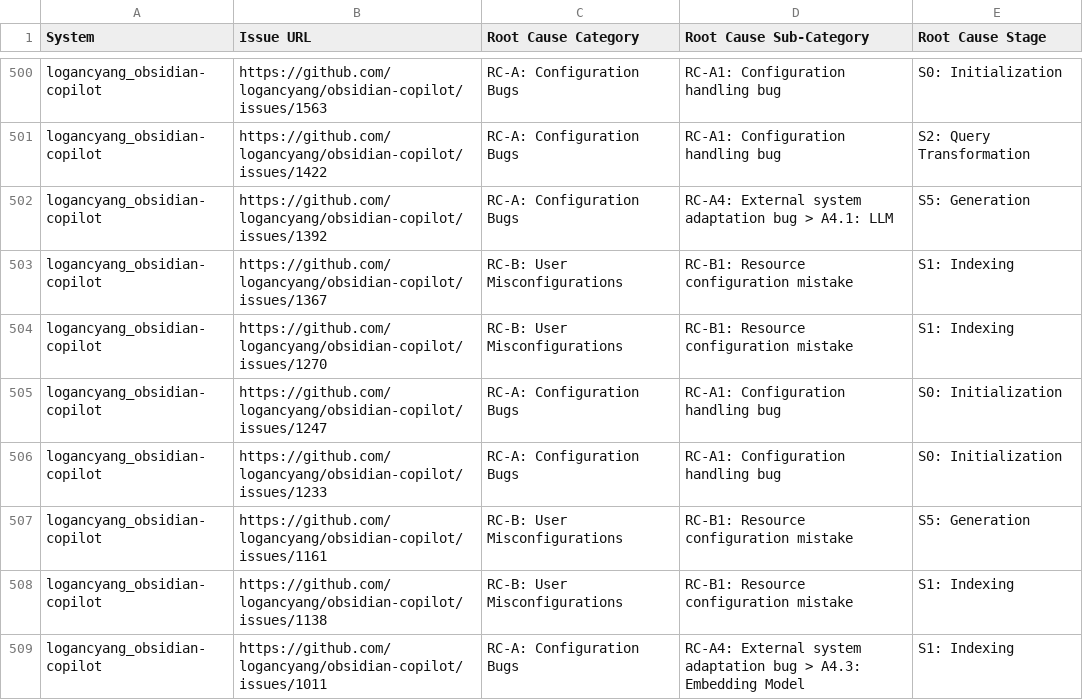
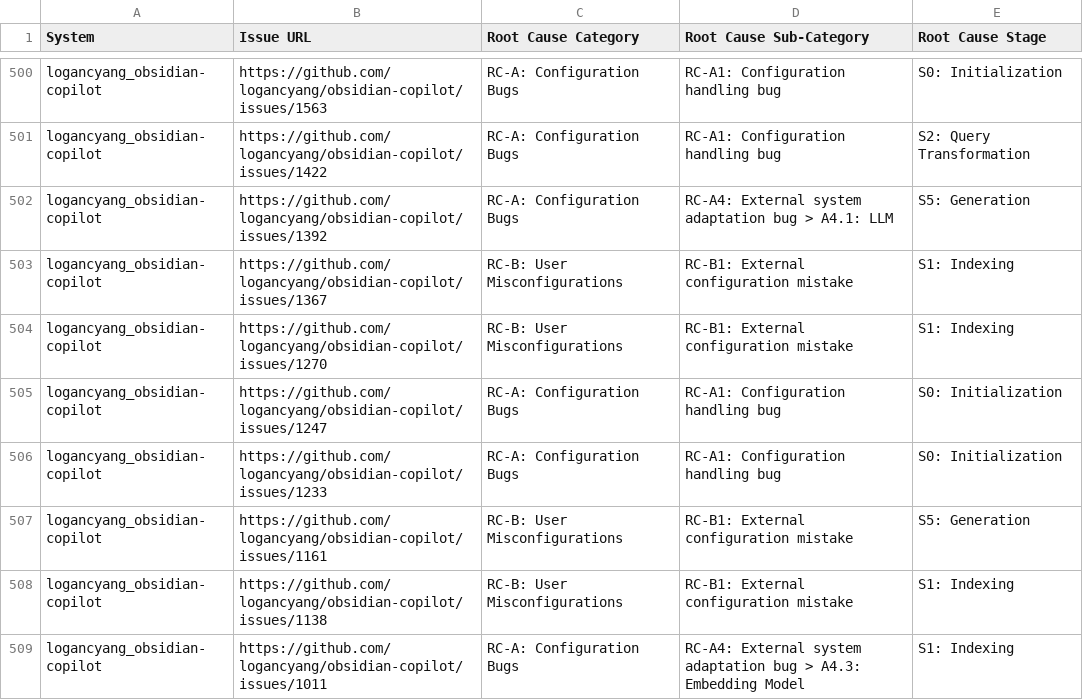
Before and after one commit to CLY009/RagEmpiricalStudy, a CSV file: rq2_root_causes/rq2_data.csv, drawn as a sheet; only a part is shown, gaps mark what is left out; the diff covers the shown part only.

```diff
--- a/rq2_root_causes/rq2_data.csv
+++ b/rq2_root_causes/rq2_data.csv
@@ -502,8 +502,8 @@ logancyang_obsidian-copilot,https://github.com/logancyang/obsidian-copilot/issue
 logancyang_obsidian-copilot,https://github.com/logancyang/obsidian-copilot/issues/1392,RC-A: Configuration Bugs,RC-A4: External system adaptation bug > A4.1: LLM,S5: Generation
-logancyang_obsidian-copilot,https://github.com/logancyang/obsidian-copilot/issues/1367,RC-B: User Misconfigurations,RC-B1: Resource configuration mistake,S1: Indexing
-logancyang_obsidian-copilot,https://github.com/logancyang/obsidian-copilot/issues/1270,RC-B: User Misconfigurations,RC-B1: Resource configuration mistake,S1: Indexing
+logancyang_obsidian-copilot,https://github.com/logancyang/obsidian-copilot/issues/1367,RC-B: User Misconfigurations,RC-B1: External configuration mistake,S1: Indexing
+logancyang_obsidian-copilot,https://github.com/logancyang/obsidian-copilot/issues/1270,RC-B: User Misconfigurations,RC-B1: External configuration mistake,S1: Indexing
 logancyang_obsidian-copilot,https://github.com/logancyang/obsidian-copilot/issues/1247,RC-A: Configuration Bugs,RC-A1: Configuration handling bug,S0: Initialization
 logancyang_obsidian-copilot,https://github.com/logancyang/obsidian-copilot/issues/1233,RC-A: Configuration Bugs,RC-A1: Configuration handling bug,S0: Initialization
-logancyang_obsidian-copilot,https://github.com/logancyang/obsidian-copilot/issues/1161,RC-B: User Misconfigurations,RC-B1: Resource configuration mistake,S5: Generation
-logancyang_obsidian-copilot,https://github.com/logancyang/obsidian-copilot/issues/1138,RC-B: User Misconfigurations,RC-B1: Resource configuration mistake,S1: Indexing
+logancyang_obsidian-copilot,https://github.com/logancyang/obsidian-copilot/issues/1161,RC-B: User Misconfigurations,RC-B1: External configuration mistake,S5: Generation
+logancyang_obsidian-copilot,https://github.com/logancyang/obsidian-copilot/issues/1138,RC-B: User Misconfigurations,RC-B1: External configuration mistake,S1: Indexing
 logancyang_obsidian-copilot,https://github.com/logancyang/obsidian-copilot/issues/1011,RC-A: Configuration Bugs,RC-A4: External system adaptation bug > A4.3: Embedding Model,S1: Indexing
```
Also changed, not shown: 95 edited cells elsewhere in this file, rag_configuration_issues.csv.
